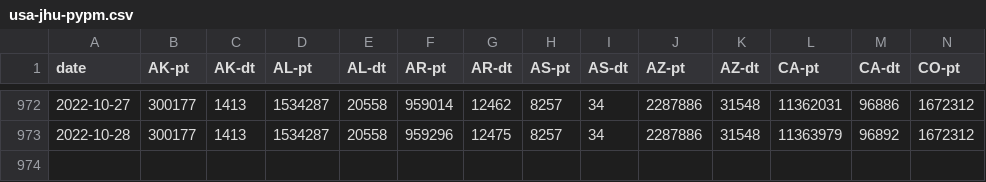
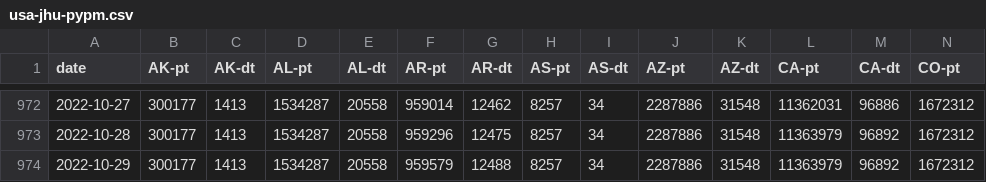
Before and after one commit to pypm/data, a CSV file: covid19/USA/usa-jhu-pypm.csv, drawn as a sheet; only a part is shown, gaps mark what is left out; rows hold the shown columns only; the diff names each change by its address in the sheet, - before the commit and + after, or states it on an @@ line.

Commit message:
Update US JHU data

```diff
--- a/covid19/USA/usa-jhu-pypm.csv
+++ b/covid19/USA/usa-jhu-pypm.csv
+row 974: 2022-10-29 | 300177 | 1413 | 1534287 | 20558 | 959579 | 12488 | 8257 | 34 | 2287886 | 31548 | 11363979 | 96892 | 1672312
```
